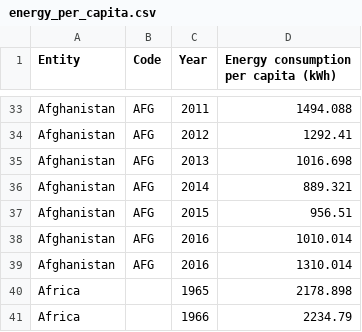
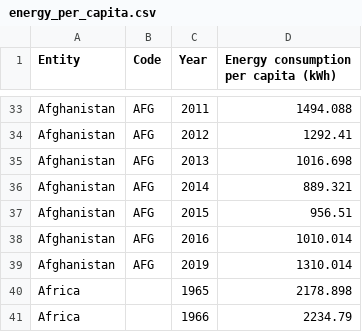
Before and after one commit to lianahasan/CSC-474-Assignment-2, a CSV file: Data/energy_per_capita.csv, drawn as a sheet; only a part is shown, gaps mark what is left out.

Commit message:
Update energy_per_capita.csv

```diff
--- a/Data/energy_per_capita.csv
+++ b/Data/energy_per_capita.csv
@@ -38,3 +38,3 @@ Afghanistan,AFG,2015,956.51
 Afghanistan,AFG,2016,1010.014
-Afghanistan,AFG,2016,1310.014
+Afghanistan,AFG,2019,1310.014
 Africa,,1965,2178.898
```
